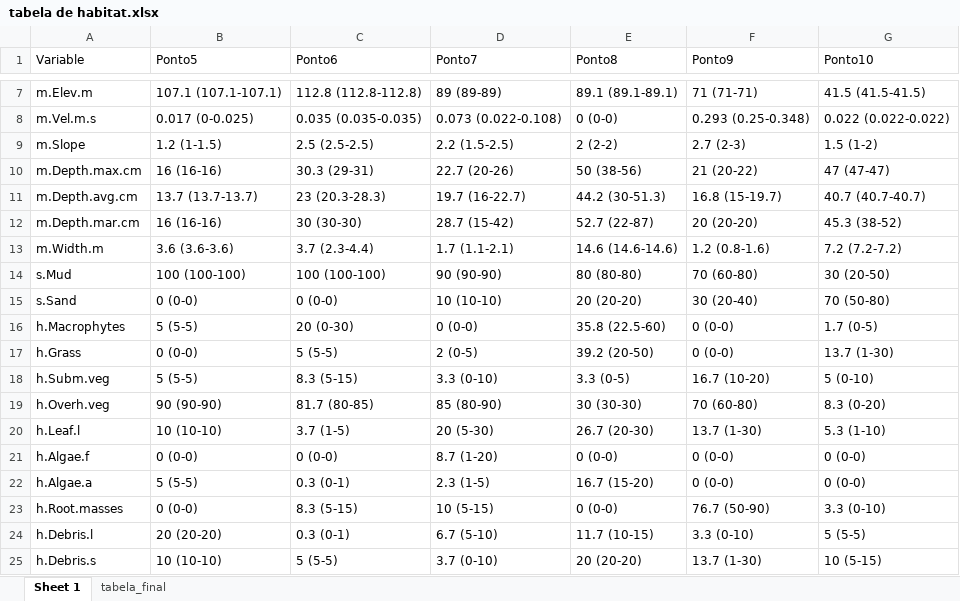
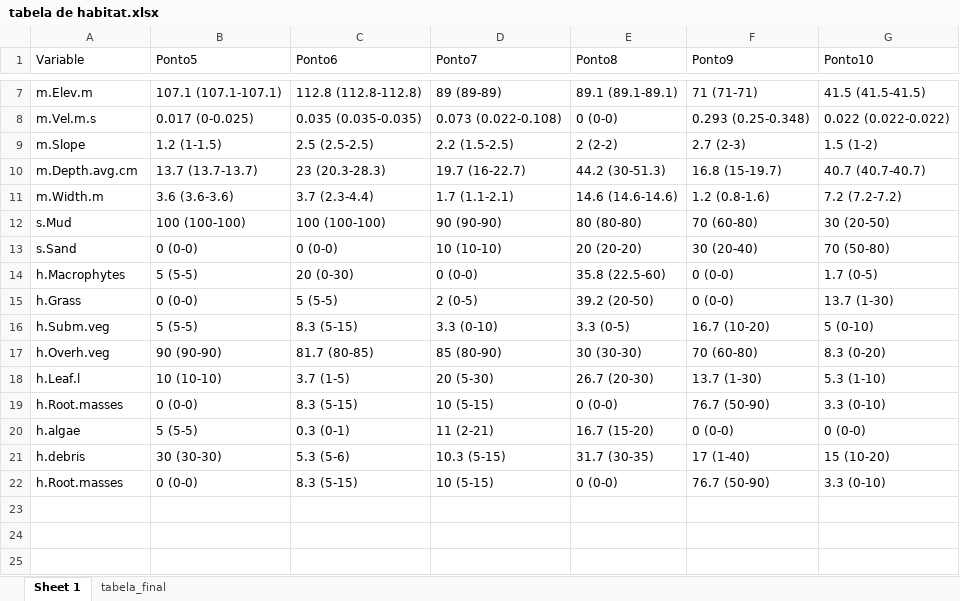
Before and after one commit to elviomedeiros/mxr23_Q, an Excel workbook: tabela de habitat.xlsx, sheet Sheet 1, drawn as a sheet; only a part is shown, gaps mark what is left out; values as stored, in another font and other column widths than the file's, no borders; removed rows and columns are numbered as before the commit, all else as after; the diff names each change by its address in the sheet, - before the commit and + after, or states it on an @@ line.

```diff
--- a/tabela de habitat.xlsx (sheet Sheet 1)
+++ b/tabela de habitat.xlsx (sheet Sheet 1)
-row 10: m.Depth.max.cm | 16 (16-16) | 30.3 (29-31) | 22.7 (20-26) | 50 (38-56) | 21 (20-22) | 47 (47-47)
-row 12: m.Depth.mar.cm | 16 (16-16) | 30 (30-30) | 28.7 (15-42) | 52.7 (22-87) | 20 (20-20) | 45.3 (38-52)
-row 21: h.Algae.f | 0 (0-0) | 0 (0-0) | 8.7 (1-20) | 0 (0-0) | 0 (0-0) | 0 (0-0)
-row 22: h.Algae.a | 5 (5-5) | 0.3 (0-1) | 2.3 (1-5) | 16.7 (15-20) | 0 (0-0) | 0 (0-0)
-row 24: h.Debris.l | 20 (20-20) | 0.3 (0-1) | 6.7 (5-10) | 11.7 (10-15) | 3.3 (0-10) | 5 (5-5)
-row 25: h.Debris.s | 10 (10-10) | 5 (5-5) | 3.7 (0-10) | 20 (20-20) | 13.7 (1-30) | 10 (5-15)
+row 20: h.algae | 5 (5-5) | 0.3 (0-1) | 11 (2-21) | 16.7 (15-20) | 0 (0-0) | 0 (0-0)
+row 21: h.debris | 30 (30-30) | 5.3 (5-6) | 10.3 (5-15) | 31.7 (30-35) | 17 (1-40) | 15 (10-20)
+row 22: h.Root.masses | 0 (0-0) | 8.3 (5-15) | 10 (5-15) | 0 (0-0) | 76.7 (50-90) | 3.3 (0-10)
```
Also changed, not shown: sheet tabela_final, 14 other files.
